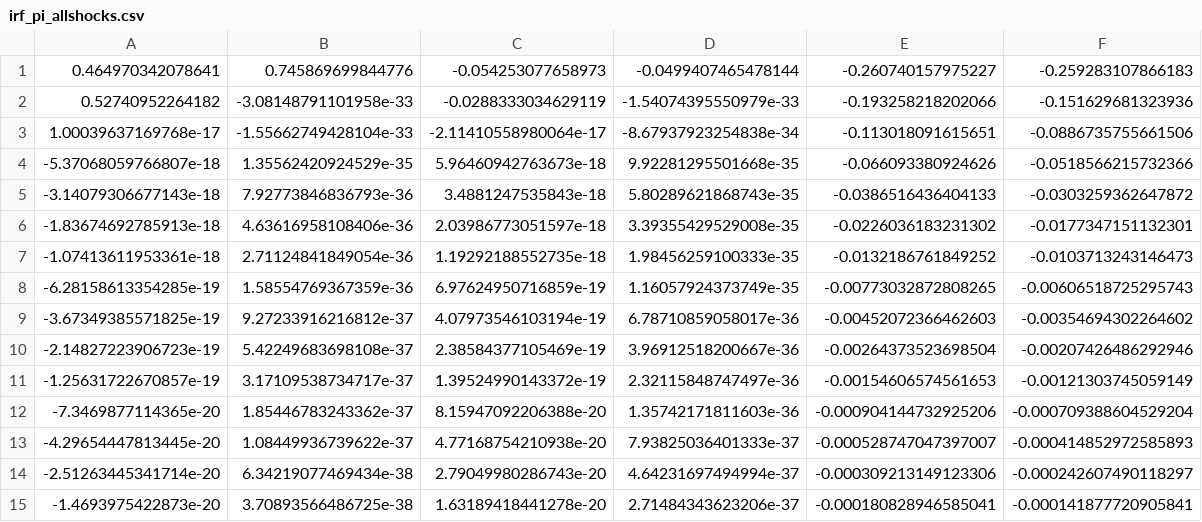
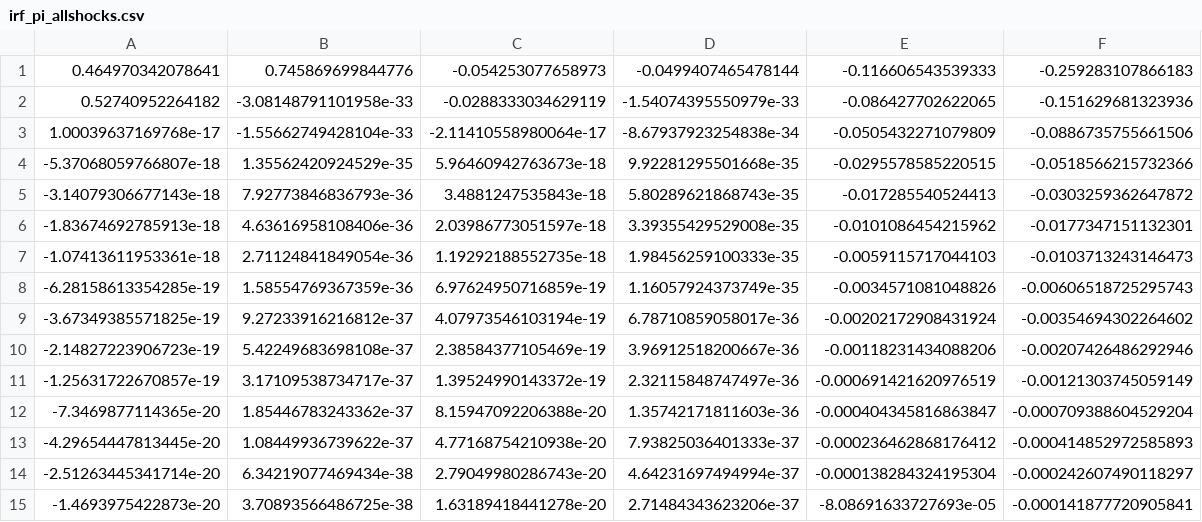
Before and after one commit to jonathanjadams/news-shocks-from-forecasts, a CSV file: simulated-data/NK3_monetary_news_6shocks_var_u_0.9/irf_pi_allshocks.csv, drawn as a sheet.

```diff
--- a/simulated-data/NK3_monetary_news_6shocks_var_u_0.9/irf_pi_allshocks.csv
+++ b/simulated-data/NK3_monetary_news_6shocks_var_u_0.9/irf_pi_allshocks.csv
@@ -1,15 +1,15 @@
-0.464970342078641,0.745869699844776,-0.054253077658973,-0.0499407465478144,-0.260740157975227,-0.259283107866183
-0.52740952264182,-3.08148791101958e-33,-0.0288333034629119,-1.54074395550979e-33,-0.193258218202066,-0.151629681323936
-1.00039637169768e-17,-1.55662749428104e-33,-2.11410558980064e-17,-8.67937923254838e-34,-0.113018091615651,-0.0886735755661506
--5.37068059766807e-18,1.35562420924529e-35,5.96460942763673e-18,9.92281295501668e-35,-0.066093380924626,-0.0518566215732366
--3.14079306677143e-18,7.92773846836793e-36,3.4881247535843e-18,5.80289621868743e-35,-0.0386516436404133,-0.0303259362647872
--1.83674692785913e-18,4.63616958108406e-36,2.03986773051597e-18,3.39355429529008e-35,-0.0226036183231302,-0.0177347151132301
--1.07413611953361e-18,2.71124841849054e-36,1.19292188552735e-18,1.98456259100333e-35,-0.0132186761849252,-0.0103713243146473
--6.28158613354285e-19,1.58554769367359e-36,6.97624950716859e-19,1.16057924373749e-35,-0.00773032872808265,-0.00606518725295743
--3.67349385571825e-19,9.27233916216812e-37,4.07973546103194e-19,6.78710859058017e-36,-0.00452072366462603,-0.00354694302264602
--2.14827223906723e-19,5.42249683698108e-37,2.38584377105469e-19,3.96912518200667e-36,-0.00264373523698504,-0.00207426486292946
--1.25631722670857e-19,3.17109538734717e-37,1.39524990143372e-19,2.32115848747497e-36,-0.00154606574561653,-0.00121303745059149
--7.3469877114365e-20,1.85446783243362e-37,8.15947092206388e-20,1.35742171811603e-36,-0.000904144732925206,-0.000709388604529204
--4.29654447813445e-20,1.08449936739622e-37,4.77168754210938e-20,7.93825036401333e-37,-0.000528747047397007,-0.000414852972585893
--2.51263445341714e-20,6.34219077469434e-38,2.79049980286743e-20,4.64231697494994e-37,-0.000309213149123306,-0.000242607490118297
--1.4693975422873e-20,3.70893566486725e-38,1.63189418441278e-20,2.71484343623206e-37,-0.000180828946585041,-0.000141877720905841
+0.464970342078641,0.745869699844776,-0.054253077658973,-0.0499407465478144,-0.116606543539333,-0.259283107866183
+0.52740952264182,-3.08148791101958e-33,-0.0288333034629119,-1.54074395550979e-33,-0.086427702622065,-0.151629681323936
+1.00039637169768e-17,-1.55662749428104e-33,-2.11410558980064e-17,-8.67937923254838e-34,-0.0505432271079809,-0.0886735755661506
+-5.37068059766807e-18,1.35562420924529e-35,5.96460942763673e-18,9.92281295501668e-35,-0.0295578585220515,-0.0518566215732366
+-3.14079306677143e-18,7.92773846836793e-36,3.4881247535843e-18,5.80289621868743e-35,-0.017285540524413,-0.0303259362647872
+-1.83674692785913e-18,4.63616958108406e-36,2.03986773051597e-18,3.39355429529008e-35,-0.0101086454215962,-0.0177347151132301
+-1.07413611953361e-18,2.71124841849054e-36,1.19292188552735e-18,1.98456259100333e-35,-0.0059115717044103,-0.0103713243146473
+-6.28158613354285e-19,1.58554769367359e-36,6.97624950716859e-19,1.16057924373749e-35,-0.0034571081048826,-0.00606518725295743
+-3.67349385571825e-19,9.27233916216812e-37,4.07973546103194e-19,6.78710859058017e-36,-0.00202172908431924,-0.00354694302264602
+-2.14827223906723e-19,5.42249683698108e-37,2.38584377105469e-19,3.96912518200667e-36,-0.00118231434088206,-0.00207426486292946
+-1.25631722670857e-19,3.17109538734717e-37,1.39524990143372e-19,2.32115848747497e-36,-0.000691421620976519,-0.00121303745059149
+-7.3469877114365e-20,1.85446783243362e-37,8.15947092206388e-20,1.35742171811603e-36,-0.000404345816863847,-0.000709388604529204
+-4.29654447813445e-20,1.08449936739622e-37,4.77168754210938e-20,7.93825036401333e-37,-0.000236462868176412,-0.000414852972585893
+-2.51263445341714e-20,6.34219077469434e-38,2.79049980286743e-20,4.64231697494994e-37,-0.000138284324195304,-0.000242607490118297
+-1.4693975422873e-20,3.70893566486725e-38,1.63189418441278e-20,2.71484343623206e-37,-8.08691633727693e-05,-0.000141877720905841
```
Also changed, not shown: simulated-data/NK3_monetary_news_6shocks_var_u_0.9/irf_i_allshocks.csv, simulated-data/NK3_monetary_news_6shocks_var_u_0.9/irf_y_allshocks.csv, 2 other files.
